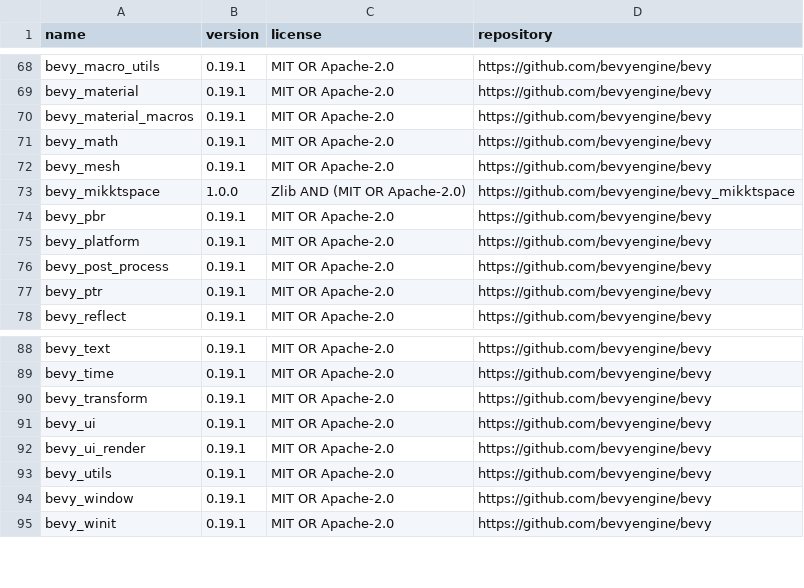
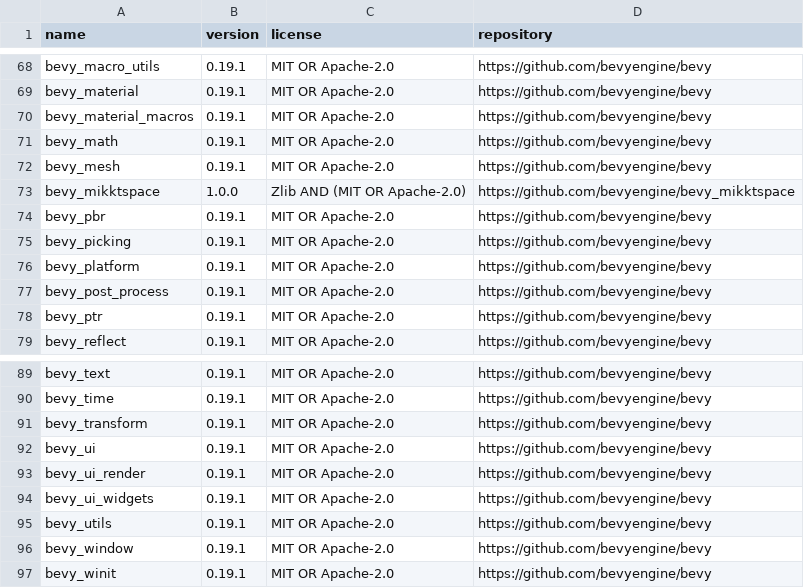
Before and after one commit to Xarth-Mai/CoCoBeat, a CSV file: licenses/THIRD_PARTY.csv, drawn as a sheet; only a part is shown, gaps mark what is left out; the diff names each change by its address in the sheet, - before the commit and + after, or states it on an @@ line.

```diff
--- a/licenses/THIRD_PARTY.csv
+++ b/licenses/THIRD_PARTY.csv
+row 75: bevy_picking | 0.19.1 | MIT OR Apache-2.0 | https://github.com/bevyengine/bevy
+row 94: bevy_ui_widgets | 0.19.1 | MIT OR Apache-2.0 | https://github.com/bevyengine/bevy
```
Also changed, not shown: 35 other files.
